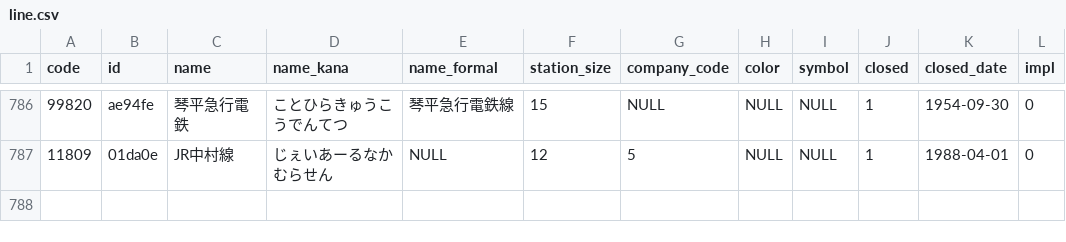
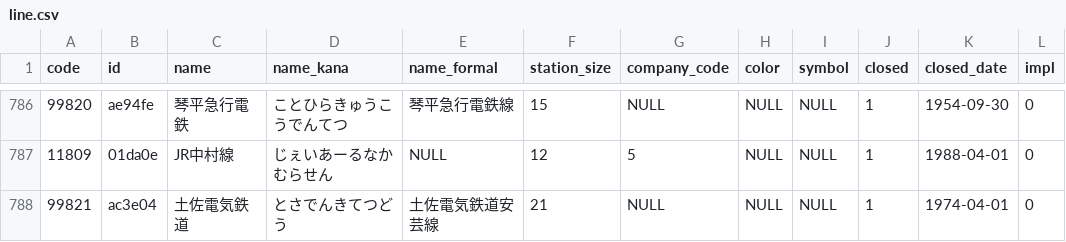
Before and after one commit to Seo-4d696b75/station_database, a CSV file: src/line.csv, drawn as a sheet; only a part is shown, gaps mark what is left out; the diff names each change by its address in the sheet, - before the commit and + after, or states it on an @@ line.

```diff
--- a/src/line.csv
+++ b/src/line.csv
+row 788: 99821 | ac3e04 | 土佐電気鉄道 | とさでんきてつどう | 土佐電気鉄道安芸線 | 21 | NULL | NULL | NULL | 1 | 1974-04-01 | 0
```
Also changed, not shown: out/line.csv, out/register.csv, 14 other files.
